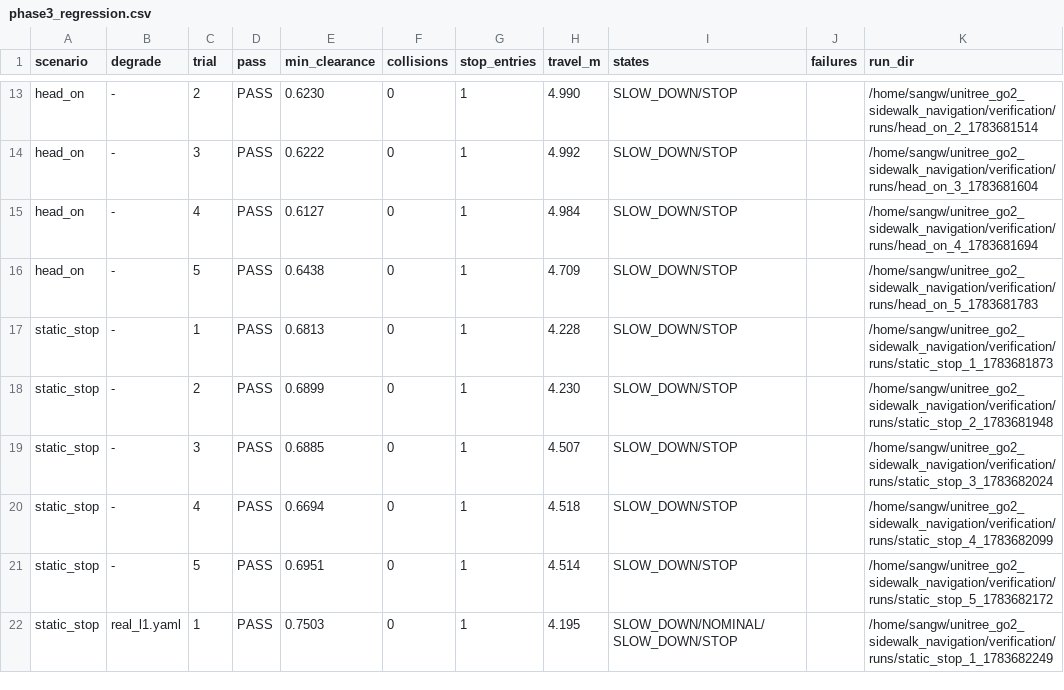
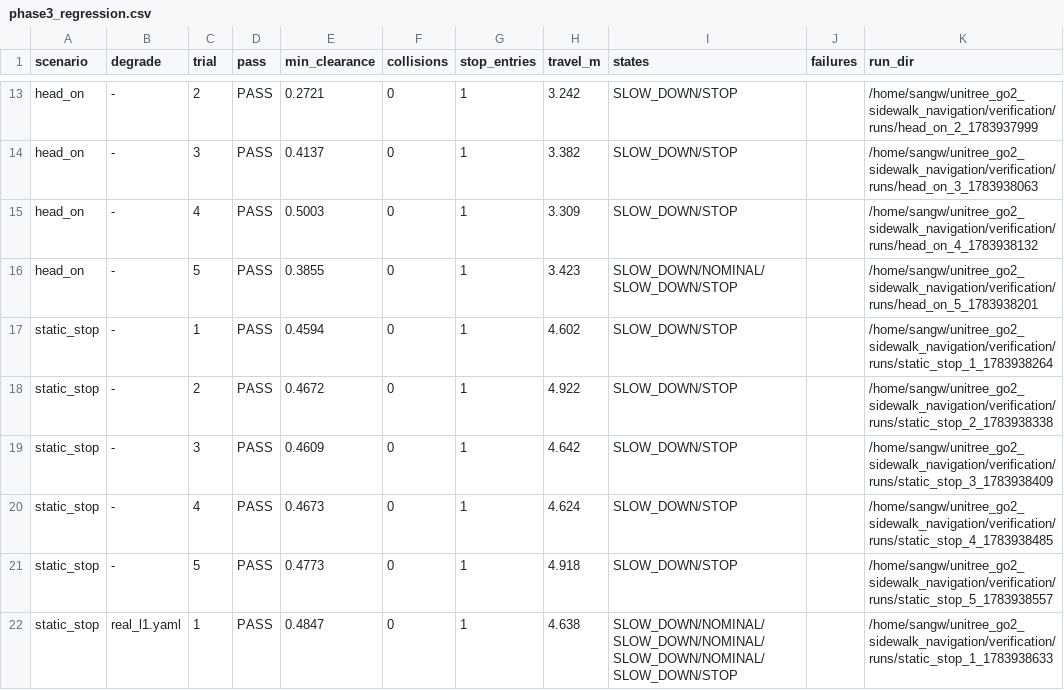
Before and after one commit to unitree-go2-navigation/unitree_go2_sidewalk_navigation, a CSV file: verification/phase3_regression.csv, drawn as a sheet; only a part is shown, gaps mark what is left out; the diff covers the shown part only; the diff names each change by its address in the sheet, - before the commit and + after, or states it on an @@ line.

```diff
--- a/verification/phase3_regression.csv
+++ b/verification/phase3_regression.csv
-E13 (min_clearance): 0.6230
+E13 (min_clearance): 0.2721
-H13 (travel_m): 4.990
+H13 (travel_m): 3.242
-K13 (run_dir): /home/sangw/unitree_go2_sidewalk_navigation/verification/runs/head_on_2_1783681514
+K13 (run_dir): /home/sangw/unitree_go2_sidewalk_navigation/verification/runs/head_on_2_1783937999
-E14 (min_clearance): 0.6222
+E14 (min_clearance): 0.4137
-H14 (travel_m): 4.992
+H14 (travel_m): 3.382
-K14 (run_dir): /home/sangw/unitree_go2_sidewalk_navigation/verification/runs/head_on_3_1783681604
+K14 (run_dir): /home/sangw/unitree_go2_sidewalk_navigation/verification/runs/head_on_3_1783938063
-E15 (min_clearance): 0.6127
+E15 (min_clearance): 0.5003
-H15 (travel_m): 4.984
+H15 (travel_m): 3.309
-K15 (run_dir): /home/sangw/unitree_go2_sidewalk_navigation/verification/runs/head_on_4_1783681694
+K15 (run_dir): /home/sangw/unitree_go2_sidewalk_navigation/verification/runs/head_on_4_1783938132
-E16 (min_clearance): 0.6438
+E16 (min_clearance): 0.3855
-H16 (travel_m): 4.709
+H16 (travel_m): 3.423
-I16 (states): SLOW_DOWN/STOP
+I16 (states): SLOW_DOWN/NOMINAL/SLOW_DOWN/STOP
-K16 (run_dir): /home/sangw/unitree_go2_sidewalk_navigation/verification/runs/head_on_5_1783681783
+K16 (run_dir): /home/sangw/unitree_go2_sidewalk_navigation/verification/runs/head_on_5_1783938201
-E17 (min_clearance): 0.6813
+E17 (min_clearance): 0.4594
-H17 (travel_m): 4.228
+H17 (travel_m): 4.602
-K17 (run_dir): /home/sangw/unitree_go2_sidewalk_navigation/verification/runs/static_stop_1_1783681873
+K17 (run_dir): /home/sangw/unitree_go2_sidewalk_navigation/verification/runs/static_stop_1_1783938264
-E18 (min_clearance): 0.6899
+E18 (min_clearance): 0.4672
-H18 (travel_m): 4.230
+H18 (travel_m): 4.922
-K18 (run_dir): /home/sangw/unitree_go2_sidewalk_navigation/verification/runs/static_stop_2_1783681948
+K18 (run_dir): /home/sangw/unitree_go2_sidewalk_navigation/verification/runs/static_stop_2_1783938338
-E19 (min_clearance): 0.6885
+E19 (min_clearance): 0.4609
-H19 (travel_m): 4.507
+H19 (travel_m): 4.642
-K19 (run_dir): /home/sangw/unitree_go2_sidewalk_navigation/verification/runs/static_stop_3_1783682024
+K19 (run_dir): /home/sangw/unitree_go2_sidewalk_navigation/verification/runs/static_stop_3_1783938409
-E20 (min_clearance): 0.6694
+E20 (min_clearance): 0.4673
-H20 (travel_m): 4.518
+H20 (travel_m): 4.624
-K20 (run_dir): /home/sangw/unitree_go2_sidewalk_navigation/verification/runs/static_stop_4_1783682099
+K20 (run_dir): /home/sangw/unitree_go2_sidewalk_navigation/verification/runs/static_stop_4_1783938485
-E21 (min_clearance): 0.6951
+E21 (min_clearance): 0.4773
-H21 (travel_m): 4.514
+H21 (travel_m): 4.918
-K21 (run_dir): /home/sangw/unitree_go2_sidewalk_navigation/verification/runs/static_stop_5_1783682172
+K21 (run_dir): /home/sangw/unitree_go2_sidewalk_navigation/verification/runs/static_stop_5_1783938557
-E22 (min_clearance): 0.7503
+E22 (min_clearance): 0.4847
-H22 (travel_m): 4.195
+H22 (travel_m): 4.638
-I22 (states): SLOW_DOWN/NOMINAL/SLOW_DOWN/STOP
+I22 (states): SLOW_DOWN/NOMINAL/SLOW_DOWN/NOMINAL/SLOW_DOWN/NOMINAL/SLOW_DOWN/STOP
-K22 (run_dir): /home/sangw/unitree_go2_sidewalk_navigation/verification/runs/static_stop_1_1783682249
+K22 (run_dir): /home/sangw/unitree_go2_sidewalk_navigation/verification/runs/static_stop_1_1783938633
```
Also changed, not shown: 41 edited cells elsewhere in this file, 7 other files.
